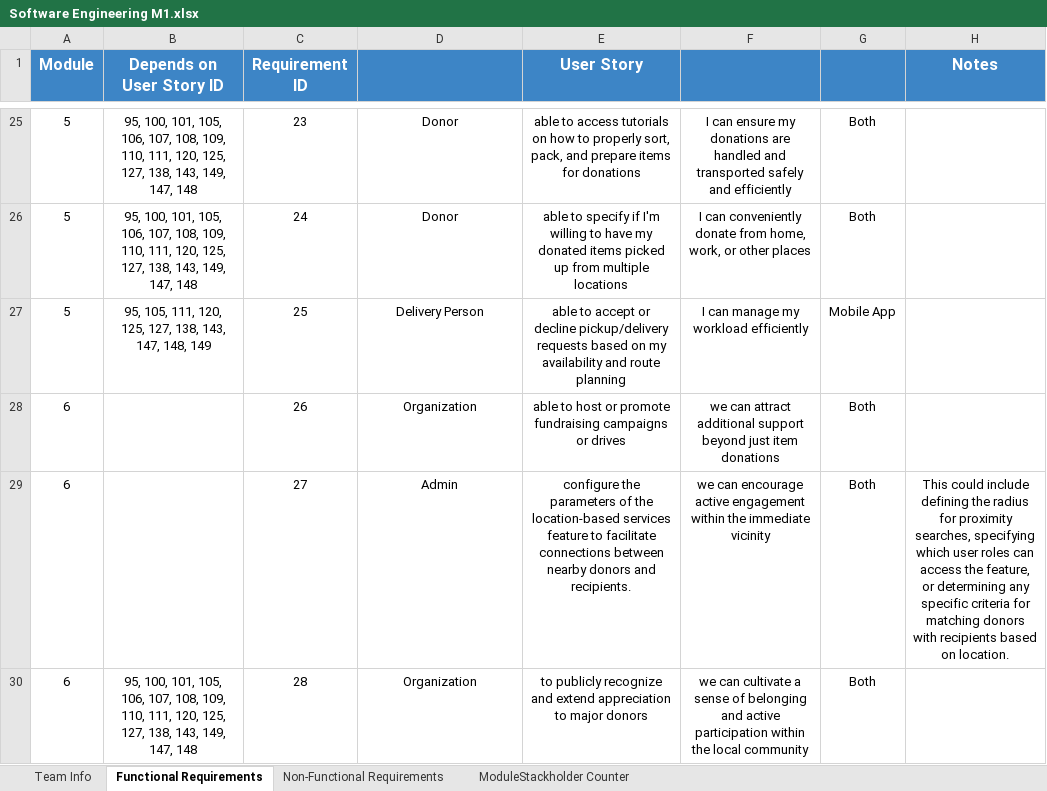
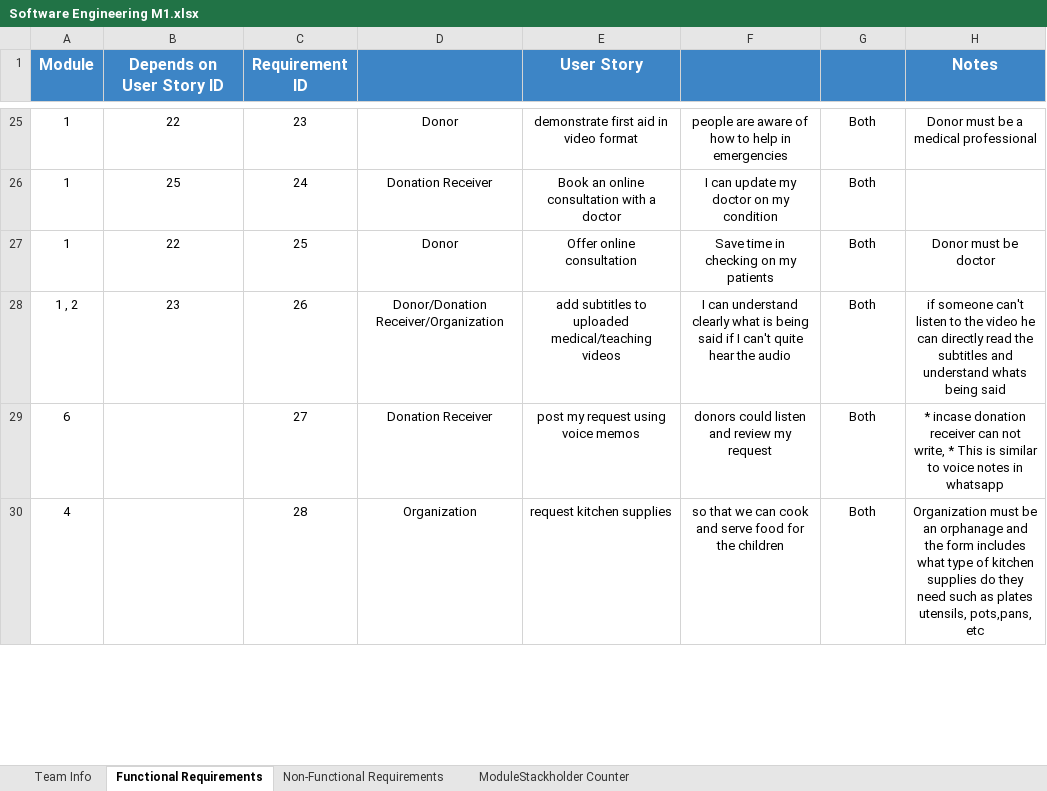
Before and after one commit to Amr-Hegazy1/Non-Monetary-Donation-Application-for-NGO, an Excel workbook: Software Engineering M1.xlsx, sheet Functional Requirements, drawn as a sheet; only a part is shown, gaps mark what is left out; values as stored, in another font and other column widths than the file's, no borders; charts and pictures not drawn; the diff covers the shown part only; the diff names each change by its address in the sheet, - before the commit and + after, or states it on an @@ line.

```diff
--- a/Software Engineering M1.xlsx (sheet Functional Requirements)
+++ b/Software Engineering M1.xlsx (sheet Functional Requirements)
-A25:A27 (Module): 5
+A25:A27 (Module): 1
-B25 (Depends on User Story ID): 95, 100, 101, 105, 106, 107, 108, 109, 110, 111, 120, 125, 127, 138, 143, 149, 147, 148
+B25 (Depends on User Story ID): 22
-E25 (User Story): able to access tutorials on how to properly sort, pack, and prepare items for donations
+E25 (User Story): demonstrate first aid in video format
-F25: I can ensure my donations are handled and transported safely and efficiently
+F25: people are aware of how to help in emergencies
-H25 (Notes): (empty)
+H25 (Notes): Donor must be a medical professional
-B26 (Depends on User Story ID): 95, 100, 101, 105, 106, 107, 108, 109, 110, 111, 120, 125, 127, 138, 143, 149, 147, 148
+B26 (Depends on User Story ID): 25
-D26: Donor
+D26: Donation Receiver
-E26 (User Story): able to specify if I'm willing to have my donated items picked up from multiple locations
+E26 (User Story): Book an online consultation with a doctor
-F26: I can conveniently donate from home, work, or other places
+F26: I can update my doctor on my condition
-B27 (Depends on User Story ID): 95, 105, 111, 120, 125, 127, 138, 143, 147, 148, 149
+B27 (Depends on User Story ID): 22
-D27: Delivery Person
+D27: Donor
-E27 (User Story): able to accept or decline pickup/delivery requests based on my availability and route planning
+E27 (User Story): Offer online consultation
-F27: I can manage my workload efficiently
+F27: Save time in checking on my patients
-G27: Mobile App
+G27: Both
-H27 (Notes): (empty)
+H27 (Notes): Donor must be doctor
-A28 (Module): 6
+A28 (Module): 1 , 2
-B28 (Depends on User Story ID): (empty)
+B28 (Depends on User Story ID): 23
-D28: Organization
+D28: Donor/Donation Receiver/Organization
-E28 (User Story): able to host or promote fundraising campaigns or drives
+E28 (User Story): add subtitles to uploaded medical/teaching videos
-F28: we can attract additional support beyond just item donations
+F28: I can understand clearly what is being said if I can't quite hear the audio
-H28 (Notes): (empty)
+H28 (Notes): if someone can't listen to the video he can directly read the subtitles and understand whats being said
-D29: Admin
+D29: Donation Receiver
-E29 (User Story): configure the parameters of the location-based services feature to facilitate connections between nearby donors and recipients.
+E29 (User Story): post my request using voice memos
-F29: we can encourage active engagement within the immediate vicinity
+F29: donors could listen and review my request
-H29 (Notes): This could include defining the radius for proximity searches, specifying which user roles can access the feature, or determining any specific criteria for matching donors with recipients based on location.
+H29 (Notes): * incase donation receiver can not write, * This is similar to voice notes in whatsapp
-A30 (Module): 6
+A30 (Module): 4
-B30 (Depends on User Story ID): 95, 100, 101, 105, 106, 107, 108, 109, 110, 111, 120, 125, 127, 138, 143, 149, 147, 148
+B30 (Depends on User Story ID): (empty)
-E30 (User Story): to publicly recognize and extend appreciation to major donors
+E30 (User Story): request kitchen supplies
-F30: we can cultivate a sense of belonging and active participation within the local community
+F30: so that we can cook and serve food for the children
-H30 (Notes): (empty)
+H30 (Notes): Organization must be an orphanage and the form includes what type of kitchen supplies do they need such as plates utensils, pots,pans, etc
```
Also changed, not shown: 790 edited cells and cell formats elsewhere in this sheet, sheet Non-Functional Requirements, sheet ModuleStackholder Counter.
